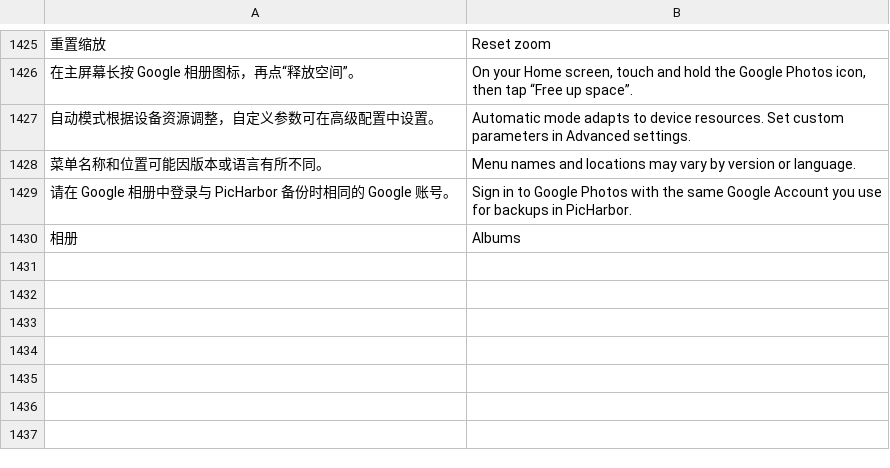
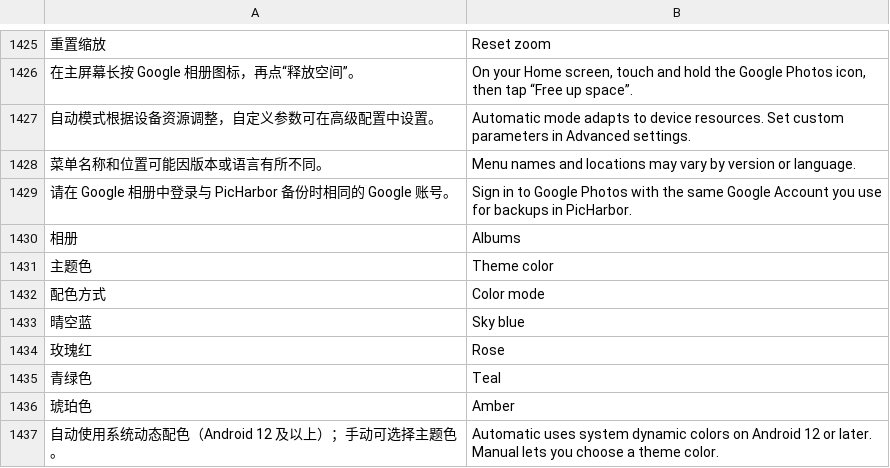
Before and after one commit to Cc-Cece/PicHarbor-Mobile, a TSV file: android/localization/en.tsv, drawn as a sheet; only a part is shown, gaps mark what is left out.

```diff
--- a/android/localization/en.tsv
+++ b/android/localization/en.tsv
@@ -1430 +1430,8 @@
 "相册"	"Albums"
+"主题色"	"Theme color"
+"配色方式"	"Color mode"
+"晴空蓝"	"Sky blue"
+"玫瑰红"	"Rose"
+"青绿色"	"Teal"
+"琥珀色"	"Amber"
+"自动使用系统动态配色（Android 12 及以上）；手动可选择主题色。"	"Automatic uses system dynamic colors on Android 12 or later. Manual lets you choose a theme color."
```
Also changed, not shown: android/localization/yue-Hant-HK.tsv, 23 other files.
